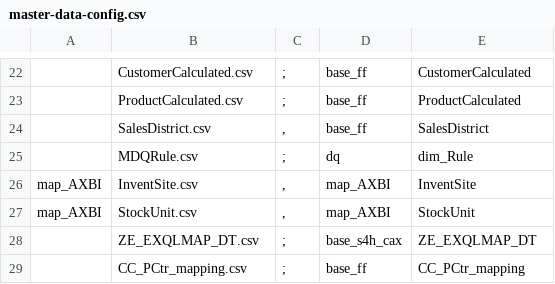
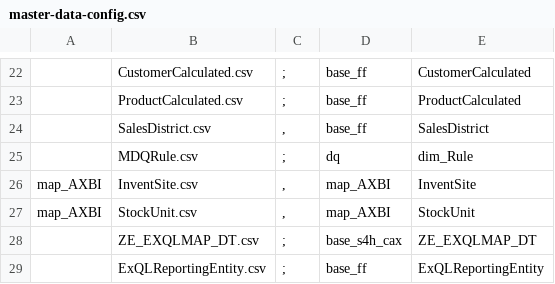
Before and after one commit to szubalii/leviat-data-and-analytics, a CSV file: synapse-dwh/syndw_xxxx_sls_d_euw_001/Master Data/master-data-config.csv, drawn as a sheet; only a part is shown, gaps mark what is left out.

```diff
--- a/synapse-dwh/syndw_xxxx_sls_d_euw_001/Master Data/master-data-config.csv
+++ b/synapse-dwh/syndw_xxxx_sls_d_euw_001/Master Data/master-data-config.csv
@@ -28,2 +28,2 @@ map_AXBI;StockUnit.csv;",";map_AXBI;StockUnit
 ;ZE_EXQLMAP_DT.csv;";";base_s4h_cax;ZE_EXQLMAP_DT
-;CC_PCtr_mapping.csv;";";base_ff;CC_PCtr_mapping
+;ExQLReportingEntity.csv;";";base_ff;ExQLReportingEntity
```
Also changed, not shown: 5 other files.
